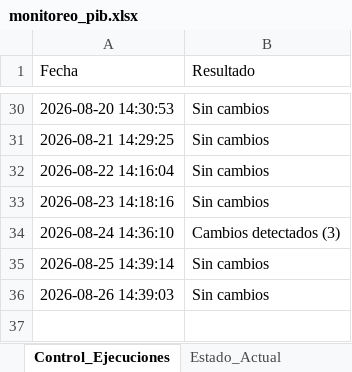
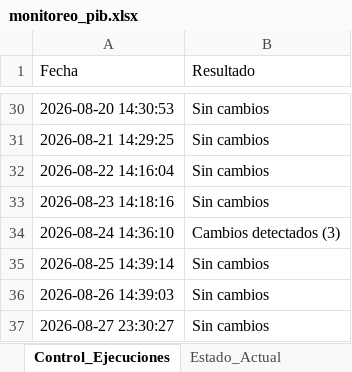
Before and after one commit to armendarizantonio14-oss/monitor-inegi-pib, an Excel workbook: monitoreo_pib.xlsx, sheet Control_Ejecuciones, drawn as a sheet; only a part is shown, gaps mark what is left out; values as stored, in another font and other column widths than the file's, no borders; the diff names each change by its address in the sheet, - before the commit and + after, or states it on an @@ line.

```diff
--- a/monitoreo_pib.xlsx (sheet Control_Ejecuciones)
+++ b/monitoreo_pib.xlsx (sheet Control_Ejecuciones)
+row 37: 2026-08-27 23:30:27 | Sin cambios
```
